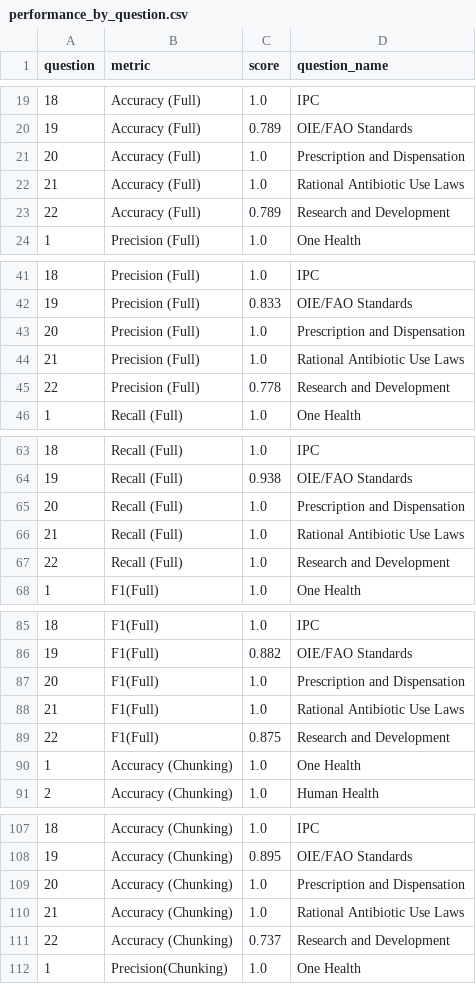
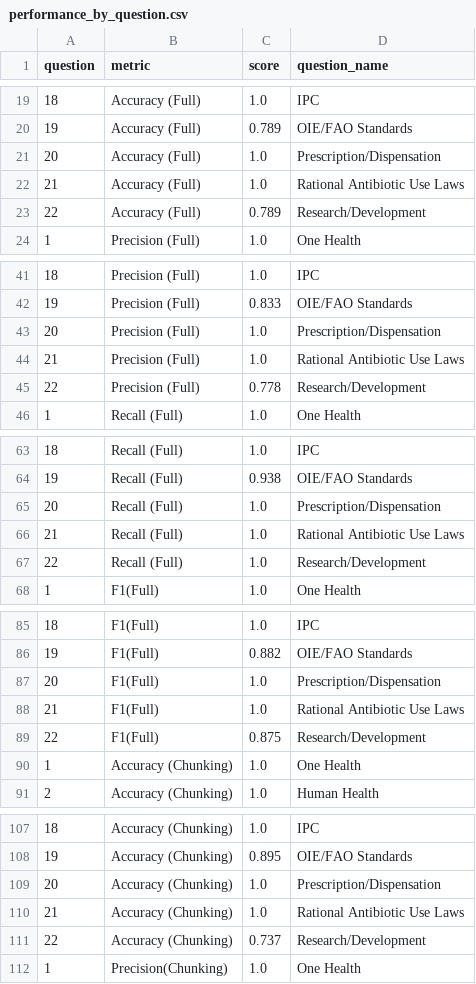
Before and after one commit to gmelmed/UKHSA-Capstone, a CSV file: data/7-data-for-viz/performance_by_question.csv, drawn as a sheet; only a part is shown, gaps mark what is left out; the diff covers the shown part only.

Commit message:
shorter labels

```diff
--- a/data/7-data-for-viz/performance_by_question.csv
+++ b/data/7-data-for-viz/performance_by_question.csv
@@ -20,5 +20,5 @@ question,metric,score,question_name
 19,Accuracy  (Full),0.789,OIE/FAO Standards
-20,Accuracy  (Full),1.0,Prescription and Dispensation
+20,Accuracy  (Full),1.0,Prescription/Dispensation
 21,Accuracy  (Full),1.0,Rational Antibiotic Use Laws
-22,Accuracy  (Full),0.789,Research and Development
+22,Accuracy  (Full),0.789,Research/Development
 1,Precision (Full),1.0,One Health
@@ -42,5 +42,5 @@ question,metric,score,question_name
 19,Precision (Full),0.833,OIE/FAO Standards
-20,Precision (Full),1.0,Prescription and Dispensation
+20,Precision (Full),1.0,Prescription/Dispensation
 21,Precision (Full),1.0,Rational Antibiotic Use Laws
-22,Precision (Full),0.778,Research and Development
+22,Precision (Full),0.778,Research/Development
 1,Recall (Full),1.0,One Health
@@ -64,5 +64,5 @@ question,metric,score,question_name
 19,Recall (Full),0.938,OIE/FAO Standards
-20,Recall (Full),1.0,Prescription and Dispensation
+20,Recall (Full),1.0,Prescription/Dispensation
 21,Recall (Full),1.0,Rational Antibiotic Use Laws
-22,Recall (Full),1.0,Research and Development
+22,Recall (Full),1.0,Research/Development
 1,F1(Full),1.0,One Health
@@ -86,5 +86,5 @@ question,metric,score,question_name
 19,F1(Full),0.882,OIE/FAO Standards
-20,F1(Full),1.0,Prescription and Dispensation
+20,F1(Full),1.0,Prescription/Dispensation
 21,F1(Full),1.0,Rational Antibiotic Use Laws
-22,F1(Full),0.875,Research and Development
+22,F1(Full),0.875,Research/Development
 1,Accuracy (Chunking),1.0,One Health
@@ -108,5 +108,5 @@ question,metric,score,question_name
 19,Accuracy (Chunking),0.895,OIE/FAO Standards
-20,Accuracy (Chunking),1.0,Prescription and Dispensation
+20,Accuracy (Chunking),1.0,Prescription/Dispensation
 21,Accuracy (Chunking),1.0,Rational Antibiotic Use Laws
-22,Accuracy (Chunking),0.737,Research and Development
+22,Accuracy (Chunking),0.737,Research/Development
 1,Precision(Chunking),1.0,One Health
```
Also changed, not shown: 6 edited cells elsewhere in this file.
